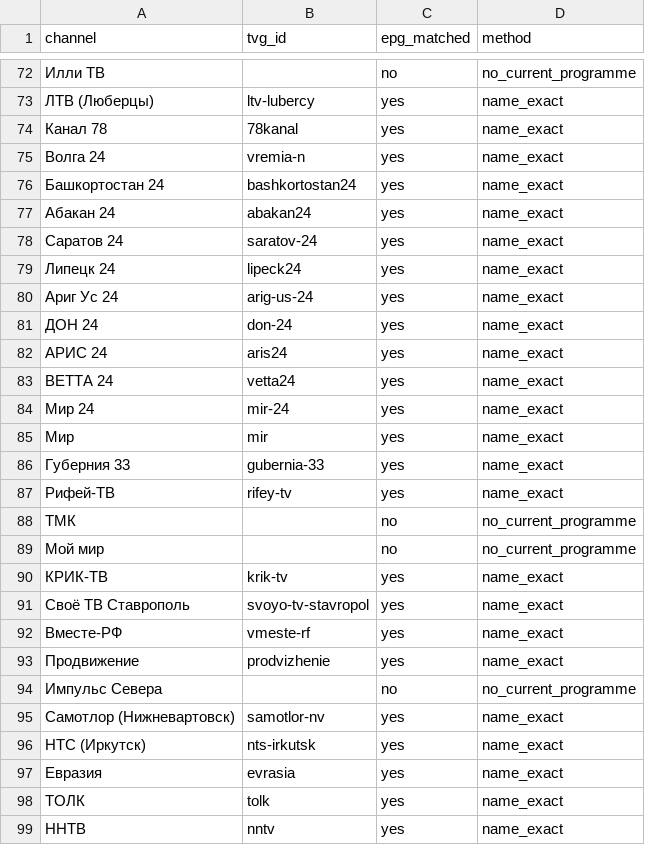
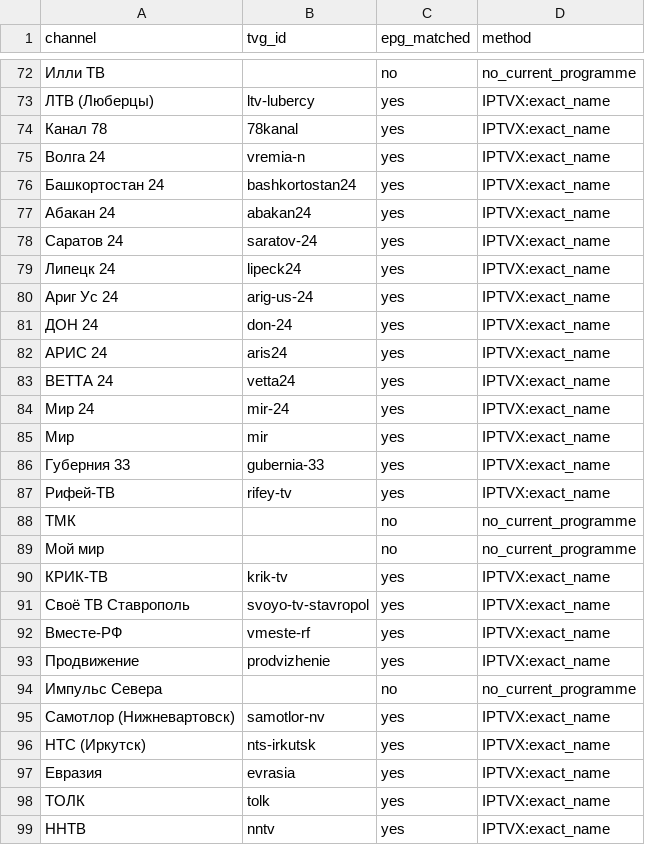
Before and after one commit to trufan-hub/rutube-auto, a CSV file: docs/epg_report.csv, drawn as a sheet; only a part is shown, gaps mark what is left out; the diff covers the shown part only; the diff names each change by its address in the sheet, - before the commit and + after, or states it on an @@ line.

```diff
--- a/docs/epg_report.csv
+++ b/docs/epg_report.csv
-D73:D87 (method): name_exact
+D73:D87 (method): IPTVX:exact_name
-D90:D93 (method): name_exact
+D90:D93 (method): IPTVX:exact_name
-D95:D99 (method): name_exact
+D95:D99 (method): IPTVX:exact_name
```
Also changed, not shown: 81 edited cells elsewhere in this file, 1 other file.
